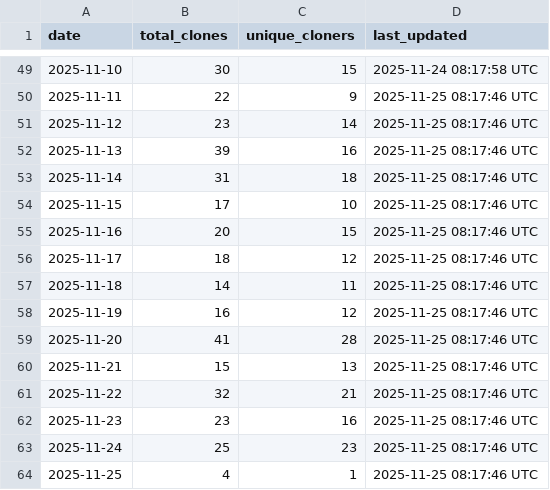
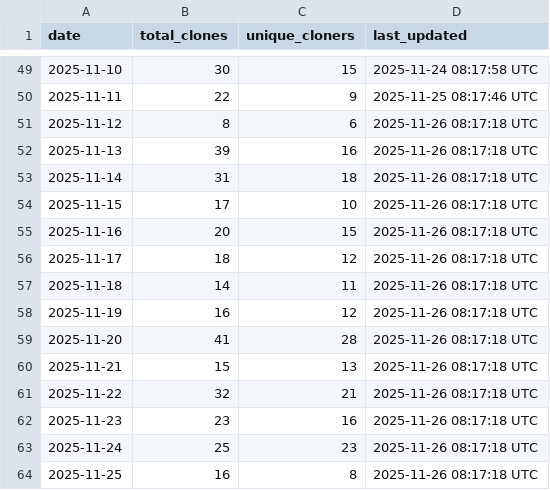
Before and after one commit to robotmcp/ros-mcp-server, a CSV file: .metrics/daily_clone_metrics.csv, drawn as a sheet; only a part is shown, gaps mark what is left out.

```diff
--- a/.metrics/daily_clone_metrics.csv
+++ b/.metrics/daily_clone_metrics.csv
@@ -50,15 +50,15 @@ date,total_clones,unique_cloners,last_updated
 2025-11-11,22,9,2025-11-25 08:17:46 UTC
-2025-11-12,23,14,2025-11-25 08:17:46 UTC
-2025-11-13,39,16,2025-11-25 08:17:46 UTC
-2025-11-14,31,18,2025-11-25 08:17:46 UTC
-2025-11-15,17,10,2025-11-25 08:17:46 UTC
-2025-11-16,20,15,2025-11-25 08:17:46 UTC
-2025-11-17,18,12,2025-11-25 08:17:46 UTC
-2025-11-18,14,11,2025-11-25 08:17:46 UTC
-2025-11-19,16,12,2025-11-25 08:17:46 UTC
-2025-11-20,41,28,2025-11-25 08:17:46 UTC
-2025-11-21,15,13,2025-11-25 08:17:46 UTC
-2025-11-22,32,21,2025-11-25 08:17:46 UTC
-2025-11-23,23,16,2025-11-25 08:17:46 UTC
-2025-11-24,25,23,2025-11-25 08:17:46 UTC
-2025-11-25,4,1,2025-11-25 08:17:46 UTC
+2025-11-12,8,6,2025-11-26 08:17:18 UTC
+2025-11-13,39,16,2025-11-26 08:17:18 UTC
+2025-11-14,31,18,2025-11-26 08:17:18 UTC
+2025-11-15,17,10,2025-11-26 08:17:18 UTC
+2025-11-16,20,15,2025-11-26 08:17:18 UTC
+2025-11-17,18,12,2025-11-26 08:17:18 UTC
+2025-11-18,14,11,2025-11-26 08:17:18 UTC
+2025-11-19,16,12,2025-11-26 08:17:18 UTC
+2025-11-20,41,28,2025-11-26 08:17:18 UTC
+2025-11-21,15,13,2025-11-26 08:17:18 UTC
+2025-11-22,32,21,2025-11-26 08:17:18 UTC
+2025-11-23,23,16,2025-11-26 08:17:18 UTC
+2025-11-24,25,23,2025-11-26 08:17:18 UTC
+2025-11-25,16,8,2025-11-26 08:17:18 UTC
```
Also changed, not shown: .metrics/rolling_14d_clone_metrics.csv.
